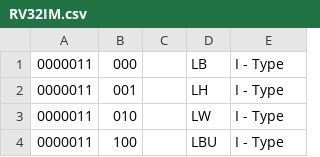
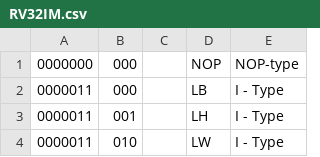
Before and after one commit to dininduwm/RV32IM-pipeline-implementation, a CSV file: Assembler/RV32IM.csv, drawn as a sheet; only a part is shown; the shorter side is filled out with more unchanged rows; the diff names each change by its address in the sheet, - before the commit and + after, or states it on an @@ line.

```diff
--- a/Assembler/RV32IM.csv
+++ b/Assembler/RV32IM.csv
+row 1: 0000000 | 000 |  | NOP | NOP-type
```
Also changed, not shown: 21 other files.
